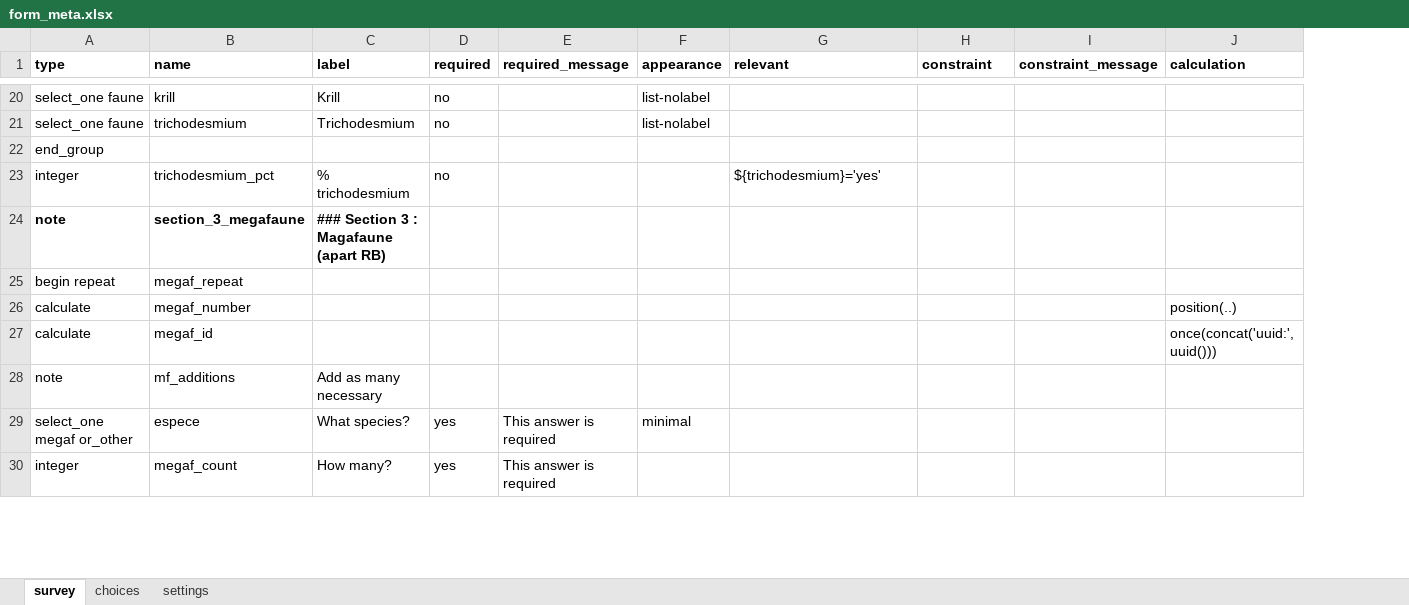
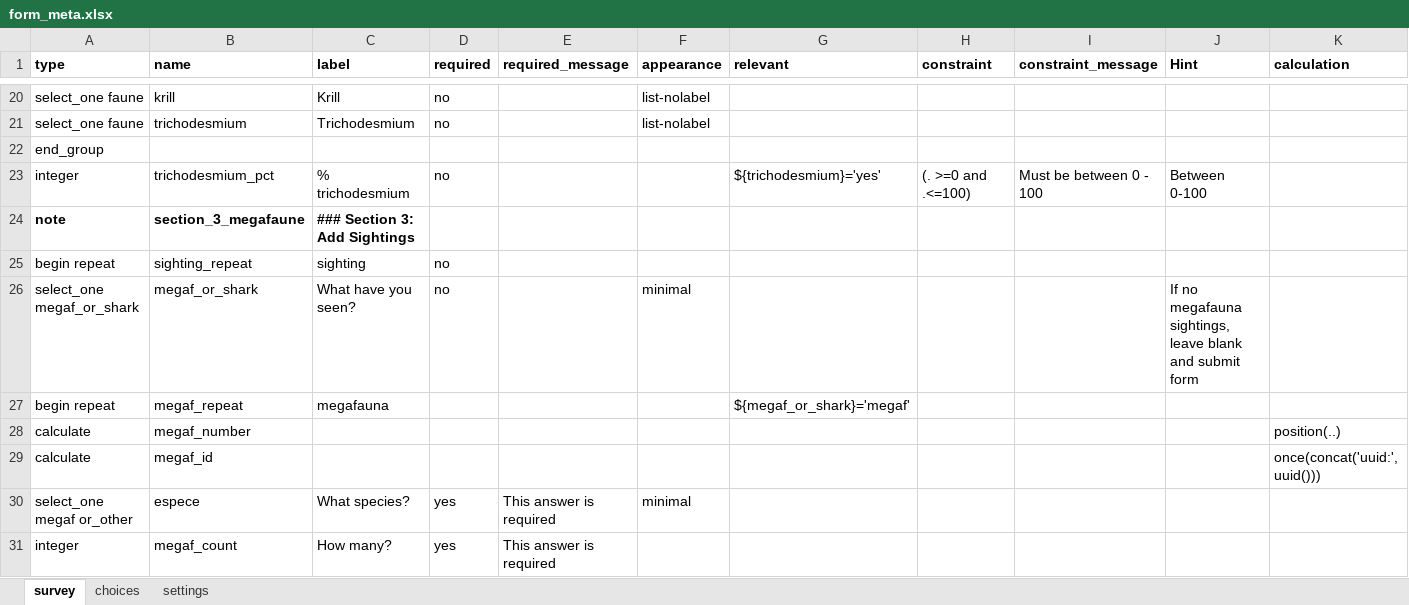
Before and after one commit to j-beresford/mada_whale, an Excel workbook: kobo_forms/form_meta.xlsx, sheet survey, drawn as a sheet; only a part is shown, gaps mark what is left out; values as stored, in another font and other column widths than the file's, no borders; removed rows and columns are numbered as before the commit, all else as after; rows hold the shown columns only; the diff covers the shown part only; the diff names each change by its address in the sheet, - before the commit and + after, or states it on an @@ line.

```diff
--- a/kobo_forms/form_meta.xlsx (sheet survey)
+++ b/kobo_forms/form_meta.xlsx (sheet survey)
+column J (Hint), row 23: Between 0-100
-H23 (constraint): (empty)
+H23 (constraint): (. >=0 and .<=100)
-I23 (constraint_message): (empty)
+I23 (constraint_message): Must be between 0 - 100
-C24 (label): ### Section 3 : Magafaune (apart RB)
+C24 (label): ### Section 3: Add Sightings
+row 25: begin repeat | sighting_repeat | sighting | no
+row 26: select_one megaf_or_shark | megaf_or_shark | What have you seen? | no |  | minimal |  |  |  | If no megafauna sightings, leave blank and submit form
-C27 (label): (empty)
+C27 (label): megafauna
-G27 (relevant): (empty)
+G27 (relevant): ${megaf_or_shark}='megaf'
-row 28: note | mf_additions | Add as many necessary
```
Also changed, not shown: 1 added row, 2 removed rows and 7 edited cells elsewhere in this sheet, sheet choices, 19 other files.
